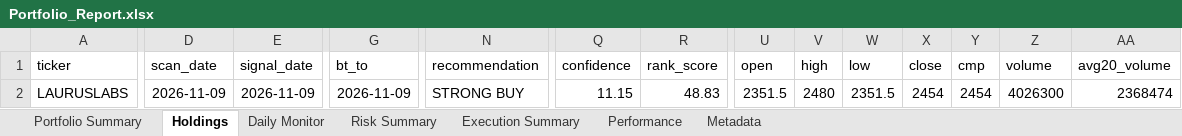
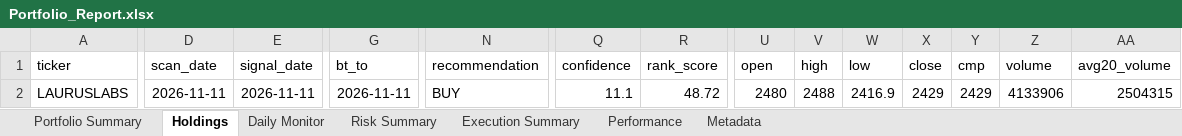
Before and after one commit to PavanSaiNekkala/Scanner, an Excel workbook: scanner_monitor/reports/latest/Portfolio_Report.xlsx, sheet Holdings, drawn as a sheet; only a part is shown, gaps mark what is left out; values as stored, in another font and other column widths than the file's, no borders; the diff covers the shown part only; the diff names each change by its address in the sheet, - before the commit and + after, or states it on an @@ line.

```diff
--- a/scanner_monitor/reports/latest/Portfolio_Report.xlsx (sheet Holdings)
+++ b/scanner_monitor/reports/latest/Portfolio_Report.xlsx (sheet Holdings)
-D2 (scan_date): 2026-11-09
+D2 (scan_date): 2026-11-11
-E2 (signal_date): 2026-11-09
+E2 (signal_date): 2026-11-11
-G2 (bt_to): 2026-11-09
+G2 (bt_to): 2026-11-11
-N2 (recommendation): STRONG BUY
+N2 (recommendation): BUY
-Q2 (confidence): 11.15
+Q2 (confidence): 11.1
-R2 (rank_score): 48.83
+R2 (rank_score): 48.72
-U2 (open): 2351.5
+U2 (open): 2480
-V2 (high): 2480
+V2 (high): 2488
-W2 (low): 2351.5
+W2 (low): 2416.9
-X2 (close): 2454
+X2 (close): 2429
-Y2 (cmp): 2454
+Y2 (cmp): 2429
-Z2 (volume): 4026300
+Z2 (volume): 4133906
-AA2 (avg20_volume): 2368474
+AA2 (avg20_volume): 2504315
```
Also changed, not shown: 110 edited cells elsewhere in this sheet, sheet Daily Monitor, sheet Risk Summary, sheet Metadata, 13 other files.
